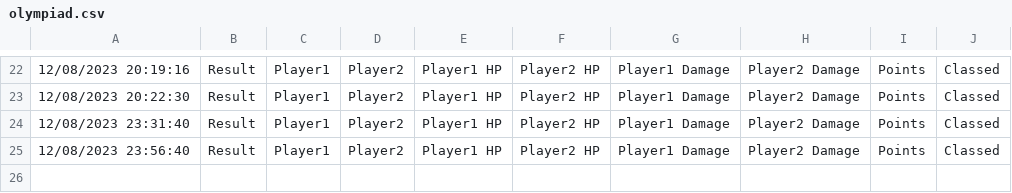
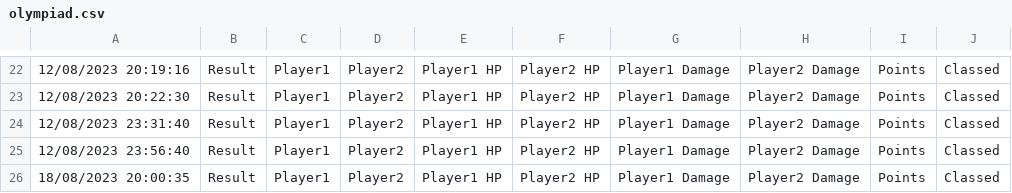
Before and after one commit to maden71/L2JSinner, a CSV file: dist/game/log/olympiad.csv, drawn as a sheet; only a part is shown, gaps mark what is left out; the diff names each change by its address in the sheet, - before the commit and + after, or states it on an @@ line.

```diff
--- a/dist/game/log/olympiad.csv
+++ b/dist/game/log/olympiad.csv
+row 26: 18/08/2023 20:00:35 | Result | Player1 | Player2 | Player1 HP | Player2 HP | Player1 Damage | Player2 Damage | Points | Classed
```
Also changed, not shown: 46 other files.
